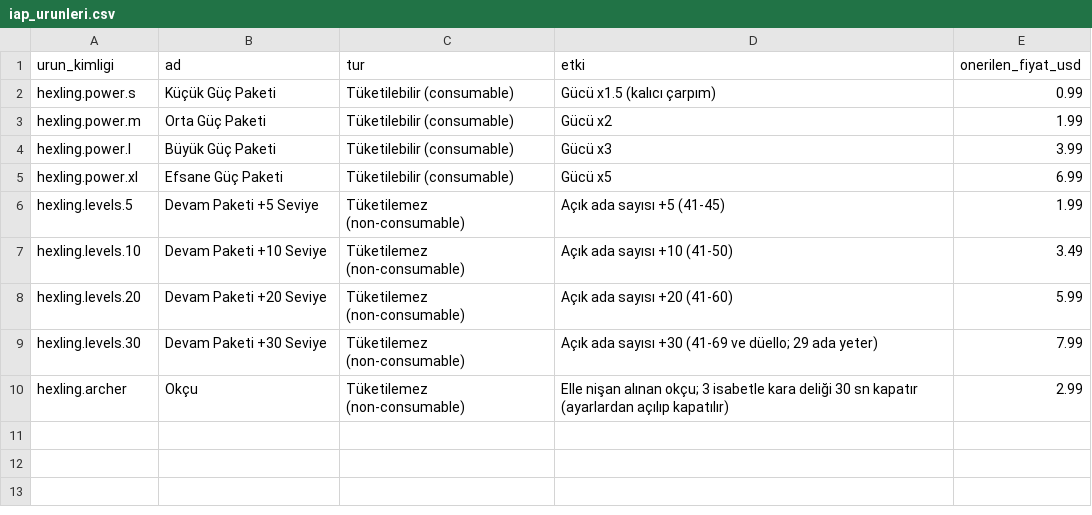
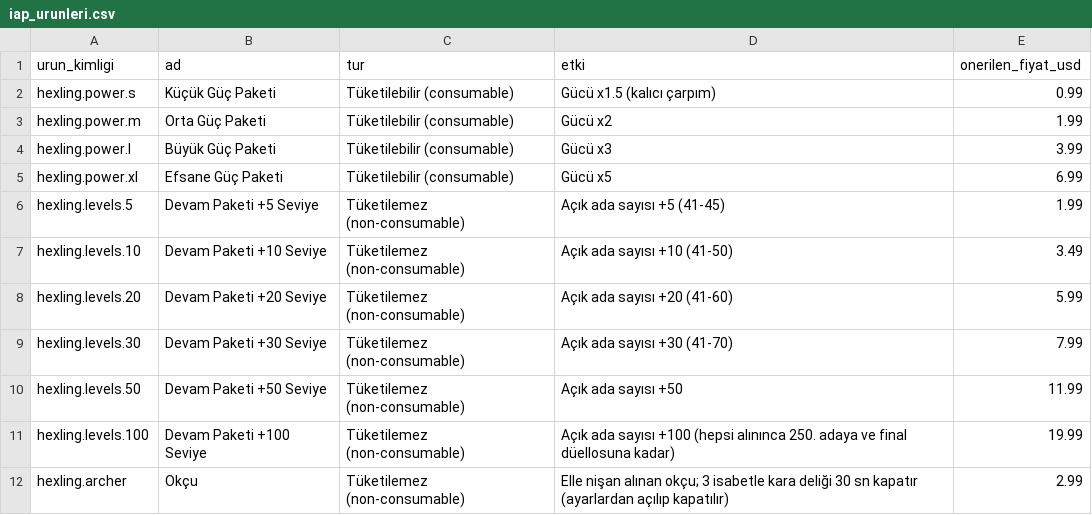
Before and after one commit to Arda-Avci/cadi-ciragi, a CSV file: store/iap_urunleri.csv, drawn as a sheet.

Commit message:
feat: 250 seviye (181 yeni ada), büyük haritada 10 seviye, 101. adadan sonra güç paketi zorunluluğu, yeni devam paketleri

```diff
--- a/store/iap_urunleri.csv
+++ b/store/iap_urunleri.csv
@@ -8,3 +8,5 @@ hexling.levels.10,Devam Paketi +10 Seviye,Tüketilemez (non-consumable),Açık a
 hexling.levels.20,Devam Paketi +20 Seviye,Tüketilemez (non-consumable),Açık ada sayısı +20 (41-60),5.99
-hexling.levels.30,Devam Paketi +30 Seviye,Tüketilemez (non-consumable),Açık ada sayısı +30 (41-69 ve düello; 29 ada yeter),7.99
+hexling.levels.30,Devam Paketi +30 Seviye,Tüketilemez (non-consumable),Açık ada sayısı +30 (41-70),7.99
+hexling.levels.50,Devam Paketi +50 Seviye,Tüketilemez (non-consumable),Açık ada sayısı +50,11.99
+hexling.levels.100,Devam Paketi +100 Seviye,Tüketilemez (non-consumable),Açık ada sayısı +100 (hepsi alınınca 250. adaya ve final düellosuna kadar),19.99
 hexling.archer,Okçu,Tüketilemez (non-consumable),Elle nişan alınan okçu; 3 isabetle kara deliği 30 sn kapatır (ayarlardan açılıp kapatılır),2.99
```
Also changed, not shown: 16 other files.
